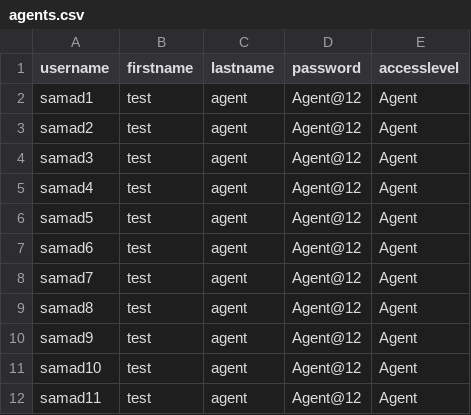
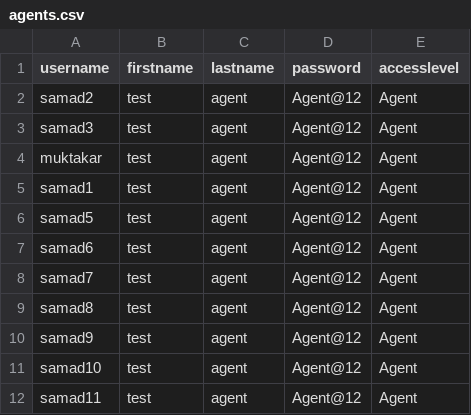
Before and after one commit to suyash-slashrtc/agent-testing-13-10-25, a CSV file: data/agents.csv, drawn as a sheet.

```diff
--- a/data/agents.csv
+++ b/data/agents.csv
@@ -1,6 +1,6 @@
 username,firstname,lastname,password,accesslevel
-samad1,test,agent,Agent@12,Agent
 samad2,test,agent,Agent@12,Agent
 samad3,test,agent,Agent@12,Agent
-samad4,test,agent,Agent@12,Agent
+muktakar,test,agent,Agent@12,Agent
+samad1,test,agent,Agent@12,Agent
 samad5,test,agent,Agent@12,Agent
```
Also changed, not shown: 3 other files.
